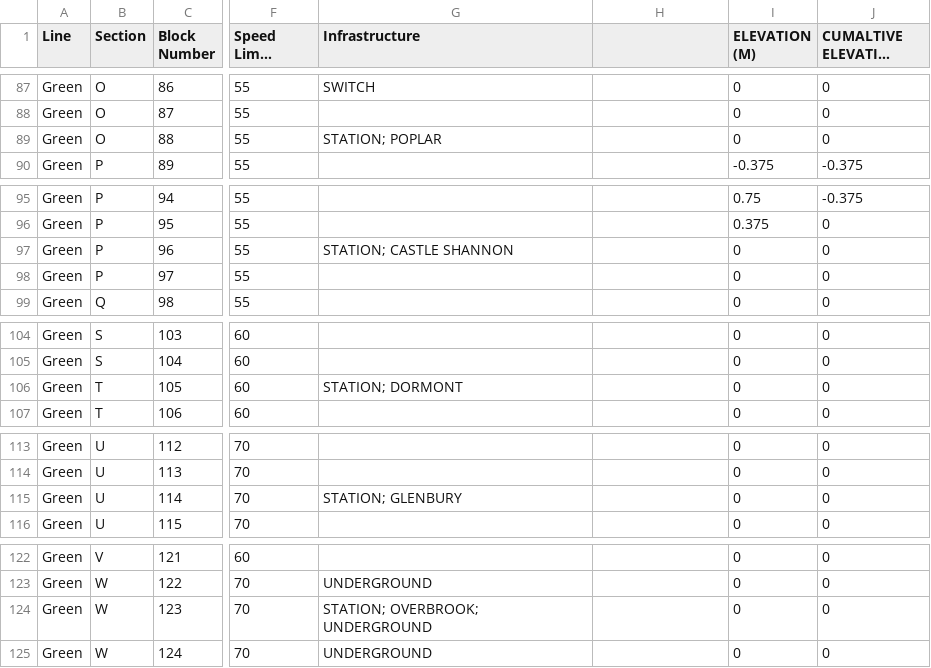
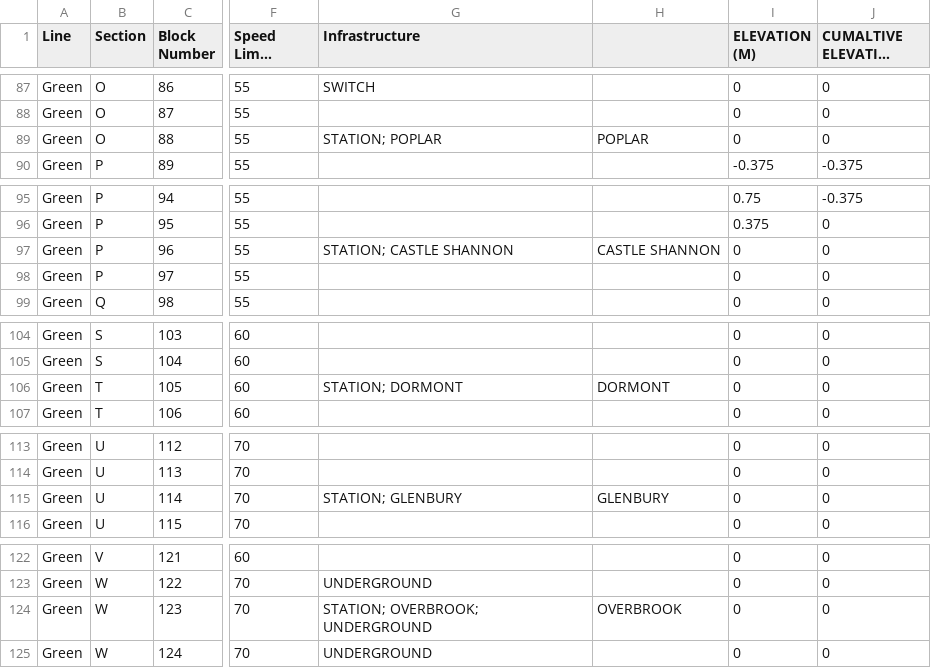
Before and after one commit to DeanMauro/Train-Controller, a CSV file: src/greenline.csv, drawn as a sheet; only a part is shown, gaps mark what is left out; long unchanged cells end in …; the diff covers the shown part only; the diff names each change by its address in the sheet, - before the commit and + after, or states it on an @@ line.

```diff
--- a/src/greenline.csv
+++ b/src/greenline.csv
-H89: (empty)
+H89: POPLAR
-H97: (empty)
+H97: CASTLE SHANNON
-H106: (empty)
+H106: DORMONT
-H115: (empty)
+H115: GLENBURY
-H124: (empty)
+H124: OVERBROOK
```
Also changed, not shown: 13 edited cells elsewhere in this file, src/RedLine.csv, 2 other files.
